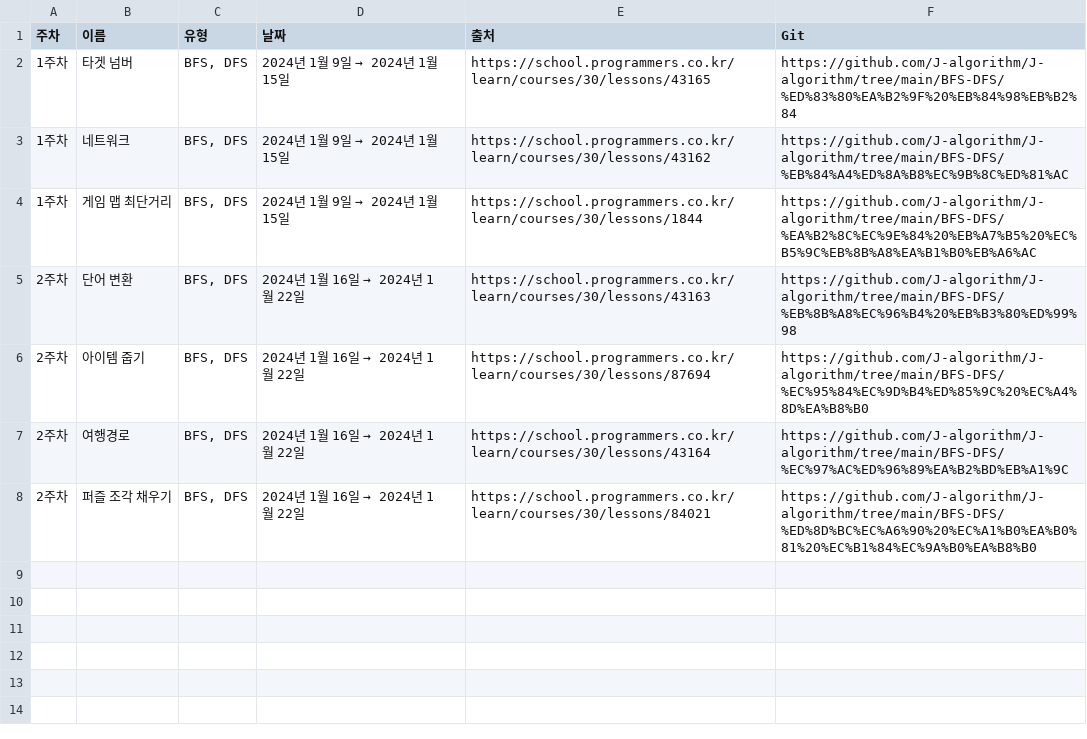
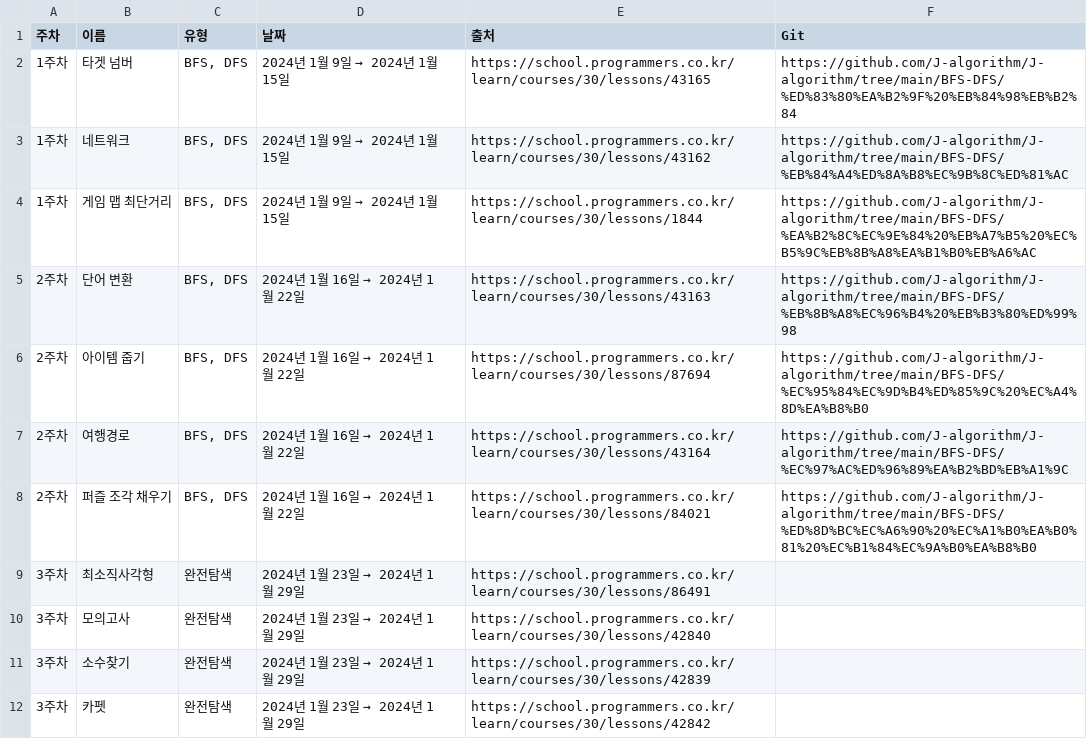
Before and after one commit to J-algorithm/J-algorithm, a CSV file: J-algorithm 4e8a9a6a0503489d8c76d1c02e74ed4b/문제 리스트 afef589b2b524f7b87b50bb5ce977684.csv, drawn as a sheet.

Commit message:
Update 문제 리스트 afef589b2b524f7b87b50bb5ce977684.csv

```diff
--- a/J-algorithm 4e8a9a6a0503489d8c76d1c02e74ed4b/문제 리스트 afef589b2b524f7b87b50bb5ce977684.csv
+++ b/J-algorithm 4e8a9a6a0503489d8c76d1c02e74ed4b/문제 리스트 afef589b2b524f7b87b50bb5ce977684.csv
@@ -8 +8,5 @@
 2주차,퍼즐 조각 채우기,"BFS, DFS",2024년 1월 16일 → 2024년 1월 22일,https://school.programmers.co.kr/learn/courses/30/lessons/84021,https://github.com/J-algorithm/J-algorithm/tree/main/BFS-DFS/%ED%8D%BC%EC%A6%90%20%EC%A1%B0%EA%B0%81%20%EC%B1%84%EC%9A%B0%EA%B8%B0
+3주차,최소직사각형,"완전탐색",2024년 1월 23일 → 2024년 1월 29일,https://school.programmers.co.kr/learn/courses/30/lessons/86491,
+3주차,모의고사,"완전탐색",2024년 1월 23일 → 2024년 1월 29일,https://school.programmers.co.kr/learn/courses/30/lessons/42840,
+3주차,소수찾기,"완전탐색",2024년 1월 23일 → 2024년 1월 29일,https://school.programmers.co.kr/learn/courses/30/lessons/42839,
+3주차,카펫,"완전탐색",2024년 1월 23일 → 2024년 1월 29일,https://school.programmers.co.kr/learn/courses/30/lessons/42842,
```
